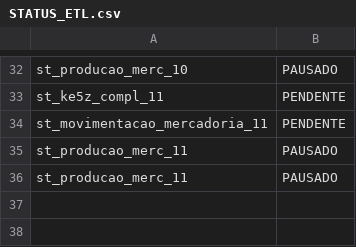
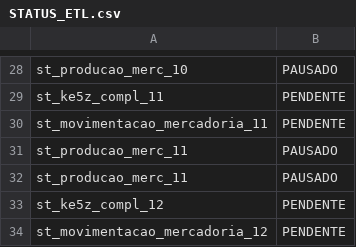
Before and after one commit to lucasely/bot_mis, a CSV file: STATUS_ETL.csv, drawn as a sheet; only a part is shown, gaps mark what is left out; the diff covers the shown part only; the diff names each change by its address in the sheet, - before the commit and + after, or states it on an @@ line.

```diff
--- a/STATUS_ETL.csv
+++ b/STATUS_ETL.csv
+row 33: st_ke5z_compl_12 | PENDENTE
+row 34: st_movimentacao_mercadoria_12 | PENDENTE
```
Also changed, not shown: 4 removed rows, 6 moved rows and 1 edited cell elsewhere in this file, verdemis.csv.
